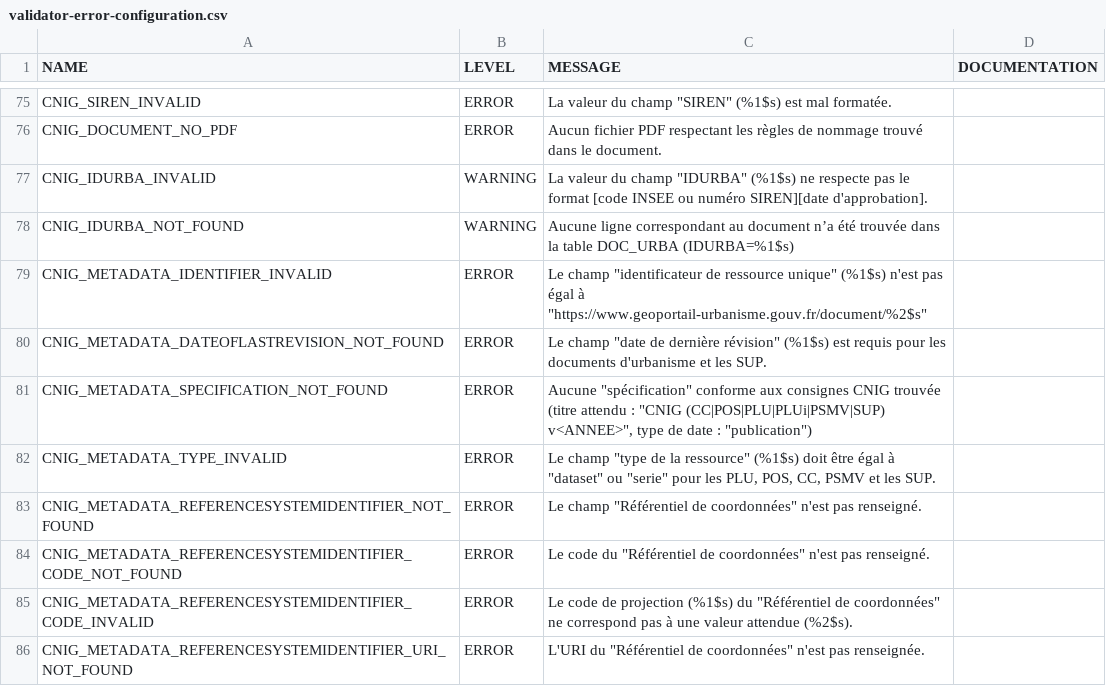
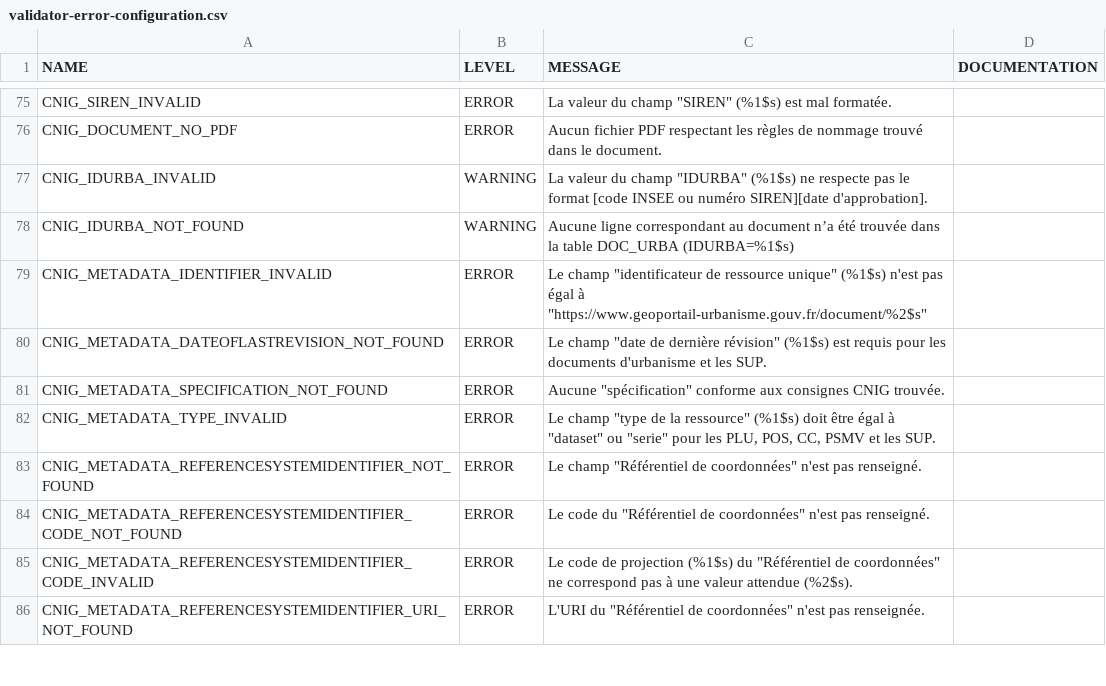
Before and after one commit to IGNF/validator, a CSV file: validator-core/src/main/resources/validator-error-configuration.csv, drawn as a sheet; only a part is shown, gaps mark what is left out.

Commit message:
CNIG_METADATA_SPECIFICATION_NOT_FOUND : simplify message

```diff
--- a/validator-core/src/main/resources/validator-error-configuration.csv
+++ b/validator-core/src/main/resources/validator-error-configuration.csv
@@ -80,3 +80,3 @@ CNIG_METADATA_IDENTIFIER_INVALID,ERROR,"Le champ ""identificateur de ressource u
 CNIG_METADATA_DATEOFLASTREVISION_NOT_FOUND,ERROR,"Le champ ""date de dernière révision"" (%1$s) est requis pour les documents d'urbanisme et les SUP.",
-CNIG_METADATA_SPECIFICATION_NOT_FOUND,ERROR,"Aucune ""spécification"" conforme aux consignes CNIG trouvée (titre attendu : ""CNIG (CC|POS|PLU|PLUi|PSMV|SUP) v<ANNEE>"", type de date : ""publication"")",
+CNIG_METADATA_SPECIFICATION_NOT_FOUND,ERROR,"Aucune ""spécification"" conforme aux consignes CNIG trouvée.",
 CNIG_METADATA_TYPE_INVALID,ERROR,"Le champ ""type de la ressource"" (%1$s) doit être égal à ""dataset"" ou ""serie"" pour les PLU, POS, CC, PSMV et les SUP.",
```
